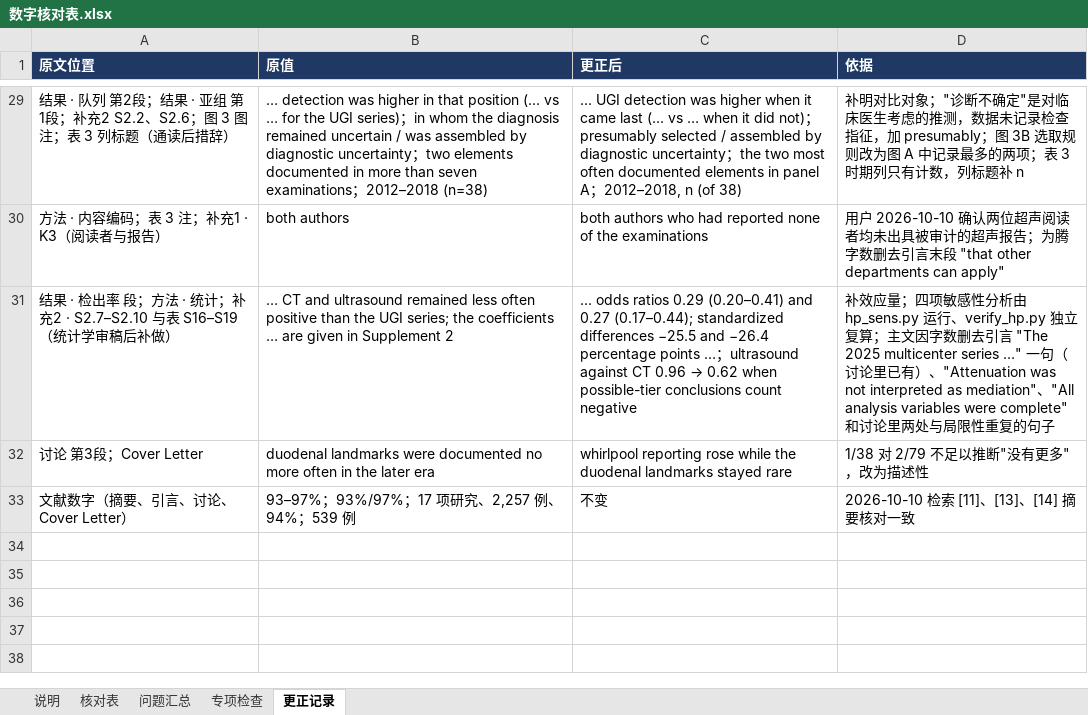
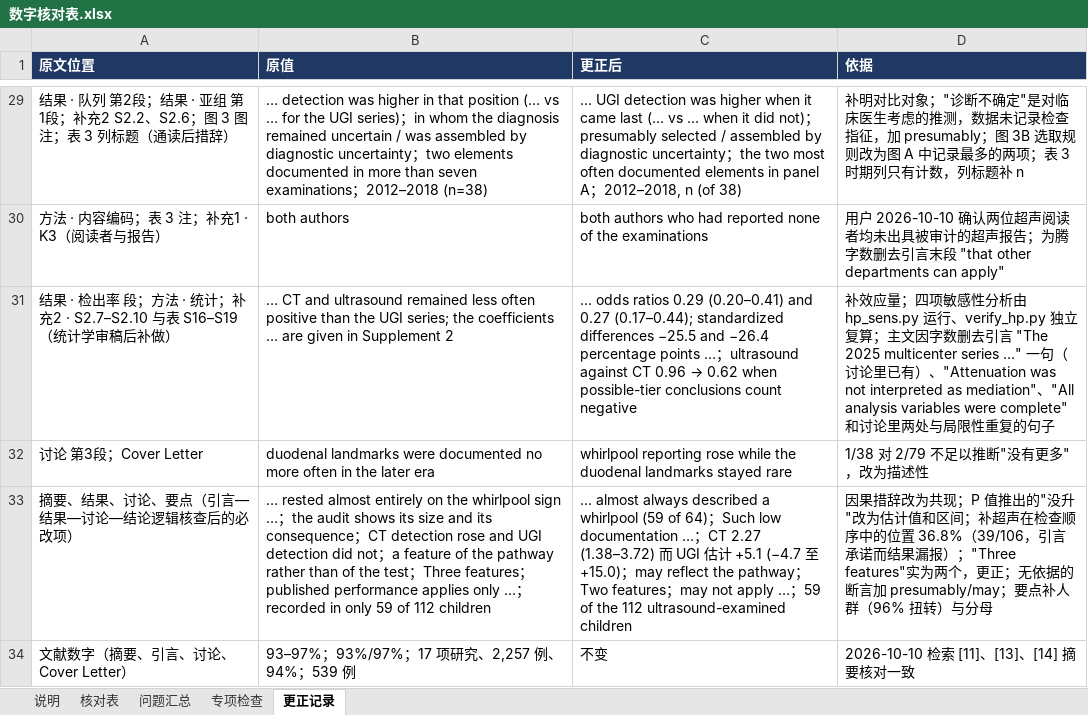
Before and after one commit to hthien76413-dotcom/-Diagnostic-performance-of-intestinal-malrotation, an Excel workbook: 数字核对表.xlsx, sheet 更正记录, drawn as a sheet; only a part is shown, gaps mark what is left out; values as stored, in another font and other column widths than the file's, no borders; charts and pictures not drawn; the diff names each change by its address in the sheet, - before the commit and + after, or states it on an @@ line.

```diff
--- a/数字核对表.xlsx (sheet 更正记录)
+++ b/数字核对表.xlsx (sheet 更正记录)
+row 33: 摘要、结果、讨论、要点（引言—结果—讨论—结论逻辑核查后的必改项） | … rested almost entirely on the whirlpool sign …；the audit shows its size and its consequence；CT detection rose and UGI detection did not；a feature of the pathway rather than of the test；Three features；published performance applies only …；recorded in only 59 of 112 children | … almost always described a whirlpool (59 of 64)；Such low documentation …；CT 2.27 (1.38–3.72) 而 UGI 估计 +5.1 (−4.7 至 +15.0)；may reflect the pathway；Two features；may not apply …；59 of the 112 ultrasound-examined children | 因果措辞改为共现；P 值推出的"没升"改为估计值和区间；补超声在检查顺序中的位置 36.8%（39/106，引言承诺而结果漏报）；"Three features"实为两个，更正；无依据的断言加 presumably/may；要点补人群（96% 扭转）与分母
```
Also changed, not shown: sheet 核对表, sheet 说明, 12 other files.
